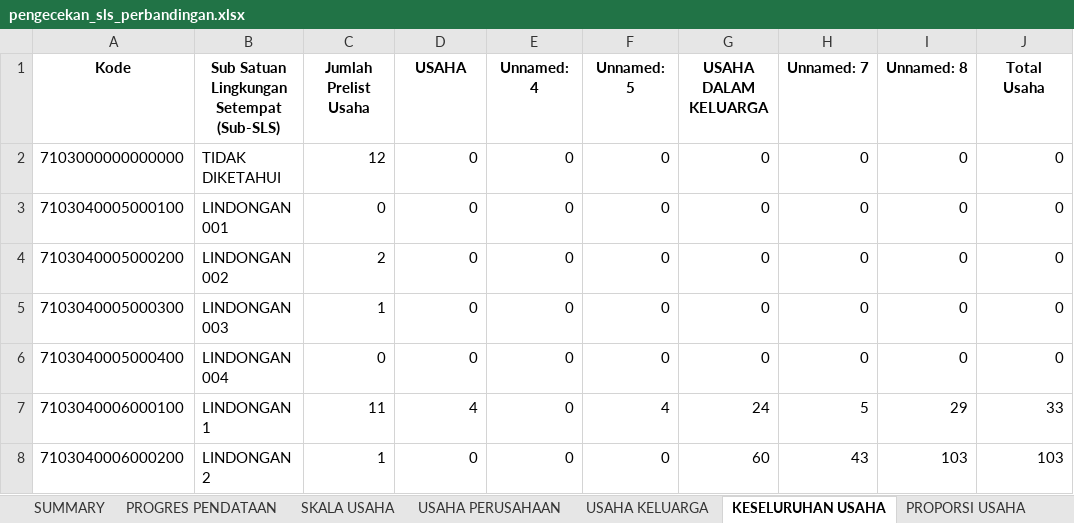
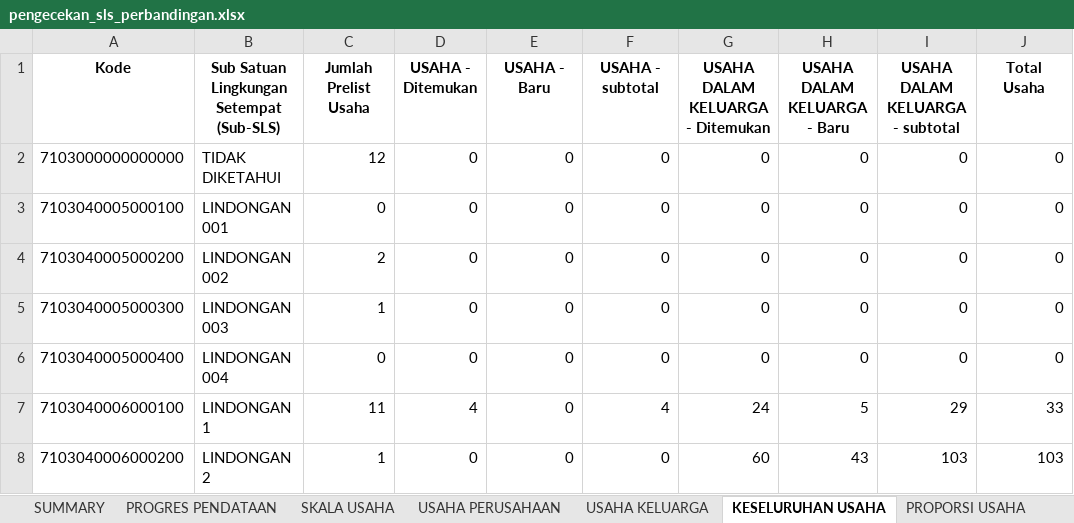
Before and after one commit to danimat15/fasih-sm-scrapper, an Excel workbook: research/fasih-dashboard-se2026/8Juli2026/pengecekan_sls_perbandingan.xlsx, sheet KESELURUHAN USAHA, drawn as a sheet; only a part is shown; values as stored, in another font and other column widths than the file's, no borders; the diff names each change by its address in the sheet, - before the commit and + after, or states it on an @@ line.

```diff
--- a/research/fasih-dashboard-se2026/8Juli2026/pengecekan_sls_perbandingan.xlsx (sheet KESELURUHAN USAHA)
+++ b/research/fasih-dashboard-se2026/8Juli2026/pengecekan_sls_perbandingan.xlsx (sheet KESELURUHAN USAHA)
-D1: USAHA
+D1: USAHA - Ditemukan
-E1: Unnamed: 4
+E1: USAHA - Baru
-F1: Unnamed: 5
+F1: USAHA - subtotal
-G1: USAHA DALAM KELUARGA
+G1: USAHA DALAM KELUARGA - Ditemukan
-H1: Unnamed: 7
+H1: USAHA DALAM KELUARGA - Baru
-I1: Unnamed: 8
+I1: USAHA DALAM KELUARGA - subtotal
```
Also changed, not shown: sheet KELUARGA, sheet PROPORSI PERTANIAN NON PERTANIA, sheet USAHA PERUSAHAAN, sheet JARINGAN USAHA, sheet USAHA KELUARGA, 1 other file.
